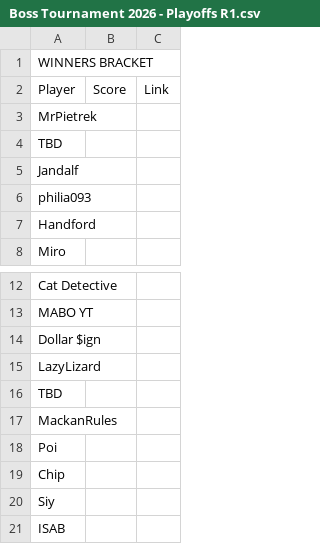
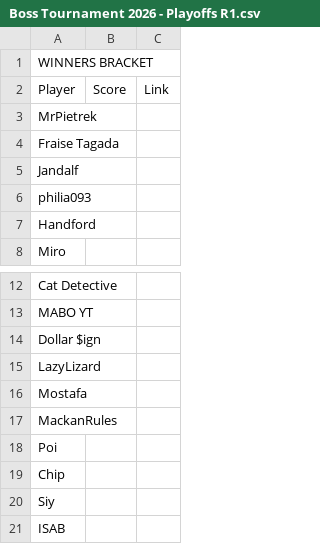
Before and after one commit to Olinequ/Olinequ.github.io, a CSV file: Tournament_2/Boss Tournament 2026 - Playoffs R1.csv, drawn as a sheet; only a part is shown, gaps mark what is left out.

```diff
--- a/Tournament_2/Boss Tournament 2026 - Playoffs R1.csv
+++ b/Tournament_2/Boss Tournament 2026 - Playoffs R1.csv
@@ -3,3 +3,3 @@ Player,Score,Link
 MrPietrek,,
-TBD,,
+Fraise Tagada,,
 Jandalf,,
@@ -15,3 +15,3 @@ Dollar $ign,,
 LazyLizard,,
-TBD,,
+Mostafa,,
 MackanRules,,
```
Also changed, not shown: Tournament_2/groupsData.csv.
